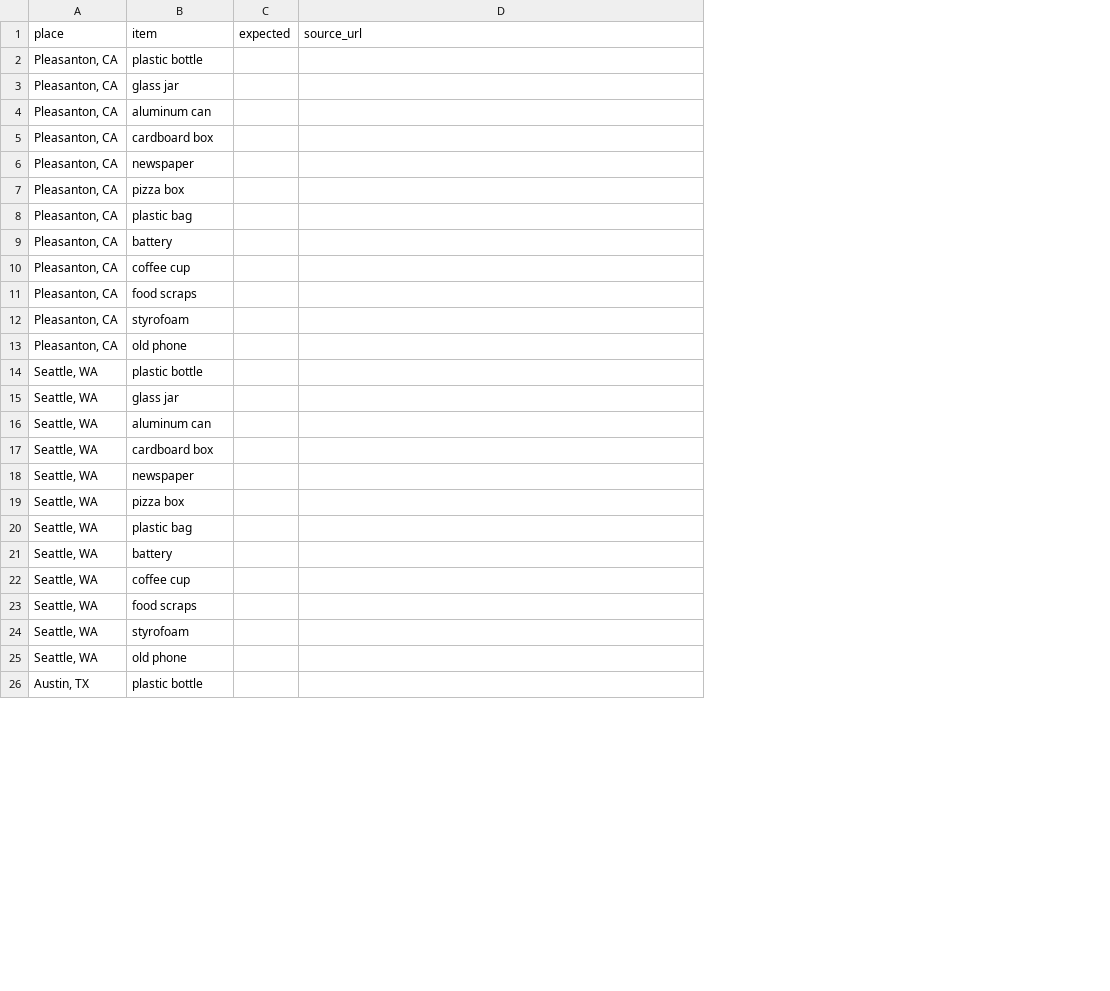
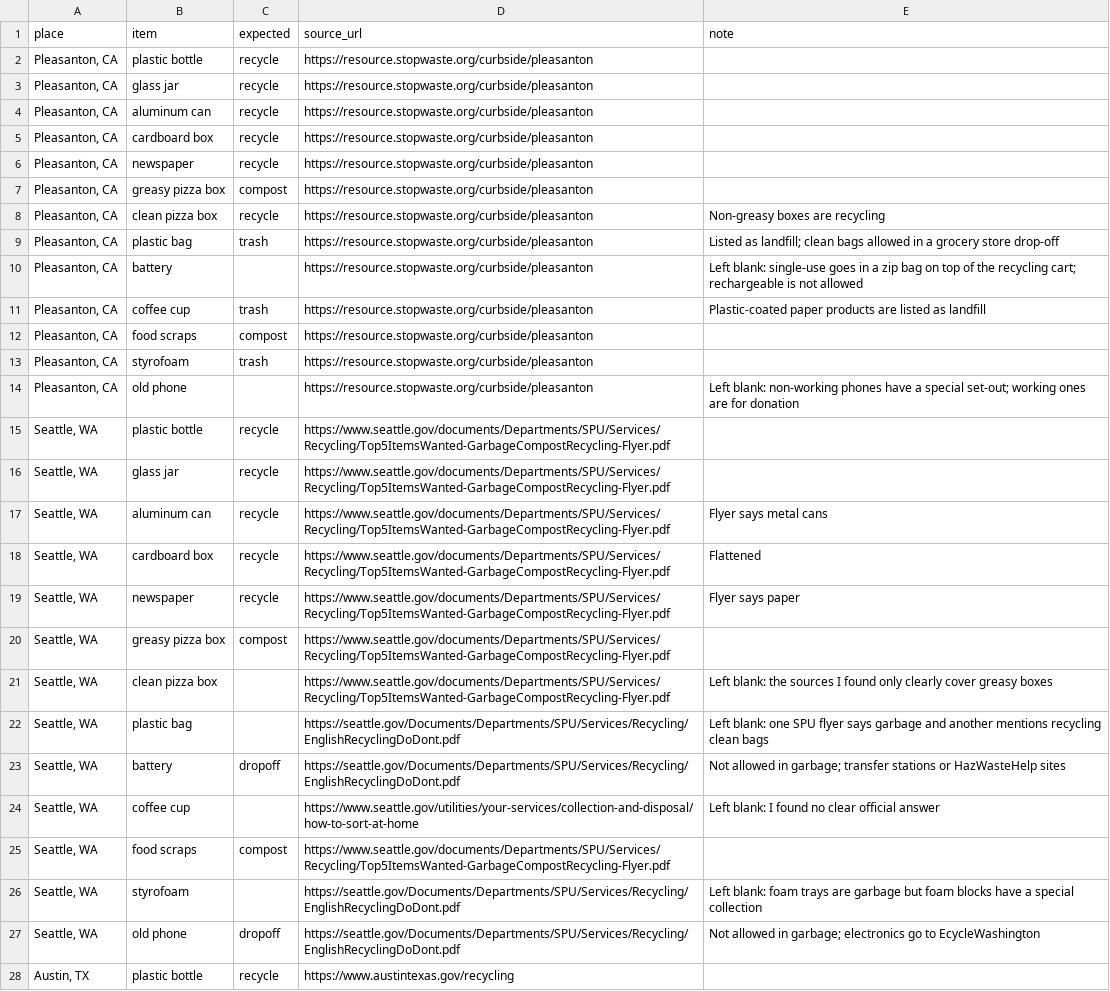
Before and after one commit to Starlette2011/Reloop, a CSV file: eval/cases.csv, drawn as a sheet; only a part is shown; addresses are those after the commit; the diff covers the shown part only; the diff names each change by its address in the sheet, - before the commit and + after, or states it on an @@ line.

Commit message:
Revise recycling cases with expected disposal methods
Updated recycling information for various items across Pleasanton, Seattle, and Austin, including expected disposal methods and source URLs.

```diff
--- a/eval/cases.csv
+++ b/eval/cases.csv
+column E (note), rows 8-19: Non-greasy boxes are recycling | Listed as landfill; clean bags allowed in a grocery store drop-off | Left blank: single-use goes in a zip bag on top of the recycling cart; rechargeable is not allowed | Plastic-coated paper products are listed as landfill |  |  | Left blank: non-working phones have a special set-out; working ones are for donation |  |  | Flyer says metal cans | Flattened | Flyer says paper; rows 21-27: Left blank: the sources I found only clearly cover greasy boxes | Left blank: one SPU flyer says garbage and another mentions recycling clean bags | Not allowed in garbage; transfer stations or HazWasteHelp sites | Left blank: I found no clear official answer |  | Left blank: foam trays are garbage but foam blocks have a special collection | Not allowed in garbage; electronics go to EcycleWashington
-C2:C6 (expected): (empty)
+C2:C6 (expected): recycle
-D2:D6 (source_url): (empty)
+D2:D6 (source_url): https://resource.stopwaste.org/curbside/pleasanton
+row 7: Pleasanton, CA | greasy pizza box | compost | https://resource.stopwaste.org/curbside/pleasanton
-B8 (item): pizza box
+B8 (item): clean pizza box
-C8 (expected): (empty)
+C8 (expected): recycle
-D8:D14 (source_url): (empty)
+D8:D14 (source_url): https://resource.stopwaste.org/curbside/pleasanton
-C9 (expected): (empty)
+C9 (expected): trash
-C11 (expected): (empty)
+C11 (expected): trash
-C12 (expected): (empty)
+C12 (expected): compost
-C13 (expected): (empty)
+C13 (expected): trash
-C15:C19 (expected): (empty)
+C15:C19 (expected): recycle
-D15:D19 (source_url): (empty)
+D15:D19 (source_url): https://www.seattle.gov/documents/Departments/SPU/Services/Recycling/Top5ItemsWanted-GarbageCompostRecycling-Flyer.pdf
+row 20: Seattle, WA | greasy pizza box | compost | https://www.seattle.gov/documents/Departments/SPU/Services/Recycling/Top5ItemsWanted-GarbageCompostRecycling-Flyer.pdf
-B21 (item): pizza box
+B21 (item): clean pizza box
-D21 (source_url): (empty)
+D21 (source_url): https://www.seattle.gov/documents/Departments/SPU/Services/Recycling/Top5ItemsWanted-GarbageCompostRecycling-Flyer.pdf
-D22:D23 (source_url): (empty)
+D22:D23 (source_url): https://seattle.gov/Documents/Departments/SPU/Services/Recycling/EnglishRecyclingDoDont.pdf
-C23 (expected): (empty)
+C23 (expected): dropoff
-D24 (source_url): (empty)
+D24 (source_url): https://www.seattle.gov/utilities/your-services/collection-and-disposal/how-to-sort-at-home
-C25 (expected): (empty)
+C25 (expected): compost
-D25 (source_url): (empty)
+D25 (source_url): https://www.seattle.gov/documents/Departments/SPU/Services/Recycling/Top5ItemsWanted-GarbageCompostRecycling-Flyer.pdf
-D26:D27 (source_url): (empty)
+D26:D27 (source_url): https://seattle.gov/Documents/Departments/SPU/Services/Recycling/EnglishRecyclingDoDont.pdf
-C27 (expected): (empty)
+C27 (expected): dropoff
-C28 (expected): (empty)
+C28 (expected): recycle
-D28 (source_url): (empty)
+D28 (source_url): https://www.austintexas.gov/recycling
```
Also changed, not shown: 1 added row and 21 edited cells elsewhere in this file.
